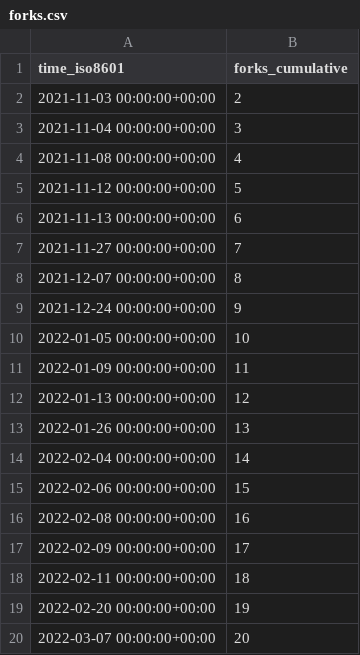
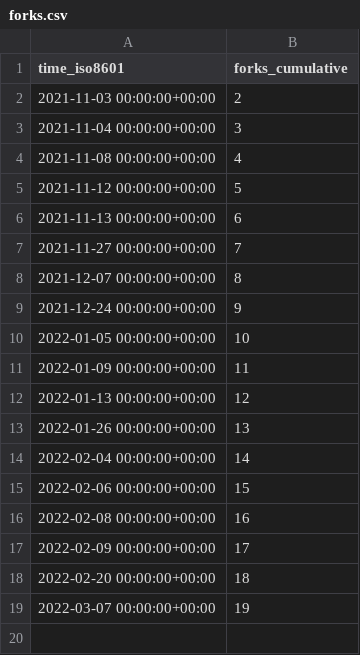
Before and after one commit to ethyca/fides-stats, a CSV file: ethyca/fides/ghrs-data/forks.csv, drawn as a sheet.

```diff
--- a/ethyca/fides/ghrs-data/forks.csv
+++ b/ethyca/fides/ghrs-data/forks.csv
@@ -17,4 +17,3 @@ time_iso8601,forks_cumulative
 2022-02-09 00:00:00+00:00,17
-2022-02-11 00:00:00+00:00,18
-2022-02-20 00:00:00+00:00,19
-2022-03-07 00:00:00+00:00,20
+2022-02-20 00:00:00+00:00,18
+2022-03-07 00:00:00+00:00,19
```
Also changed, not shown: ethyca/fides/ghrs-data/stargazers.csv.
